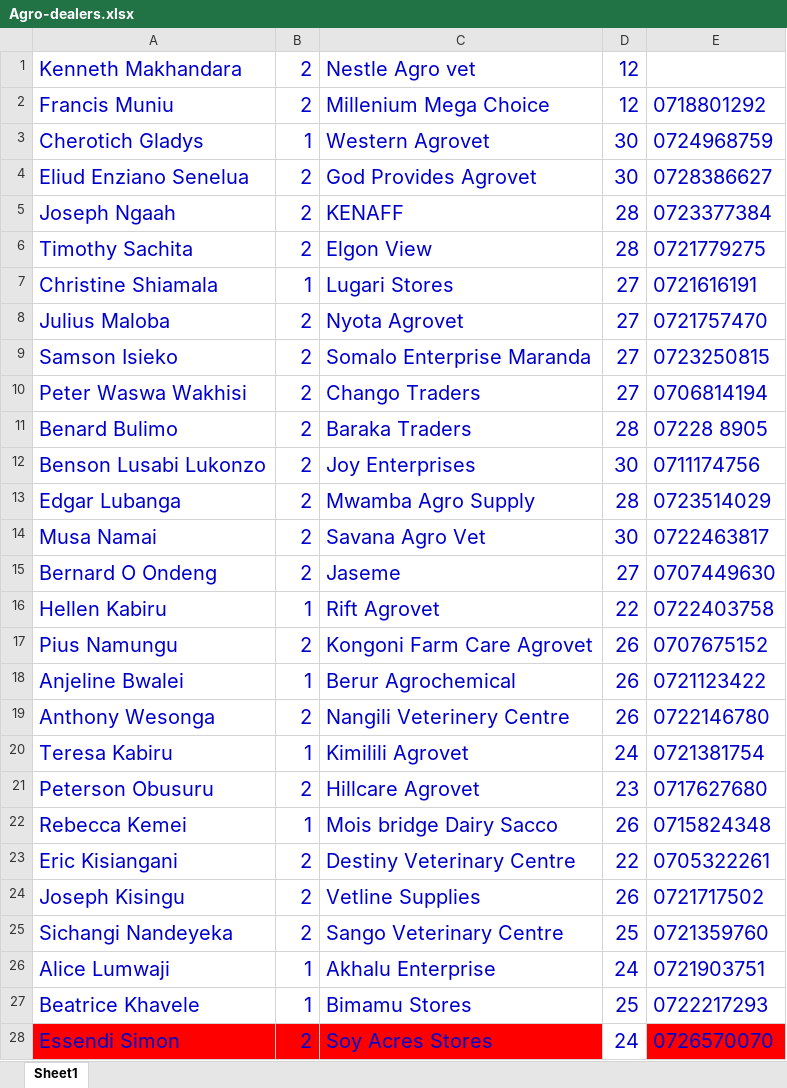
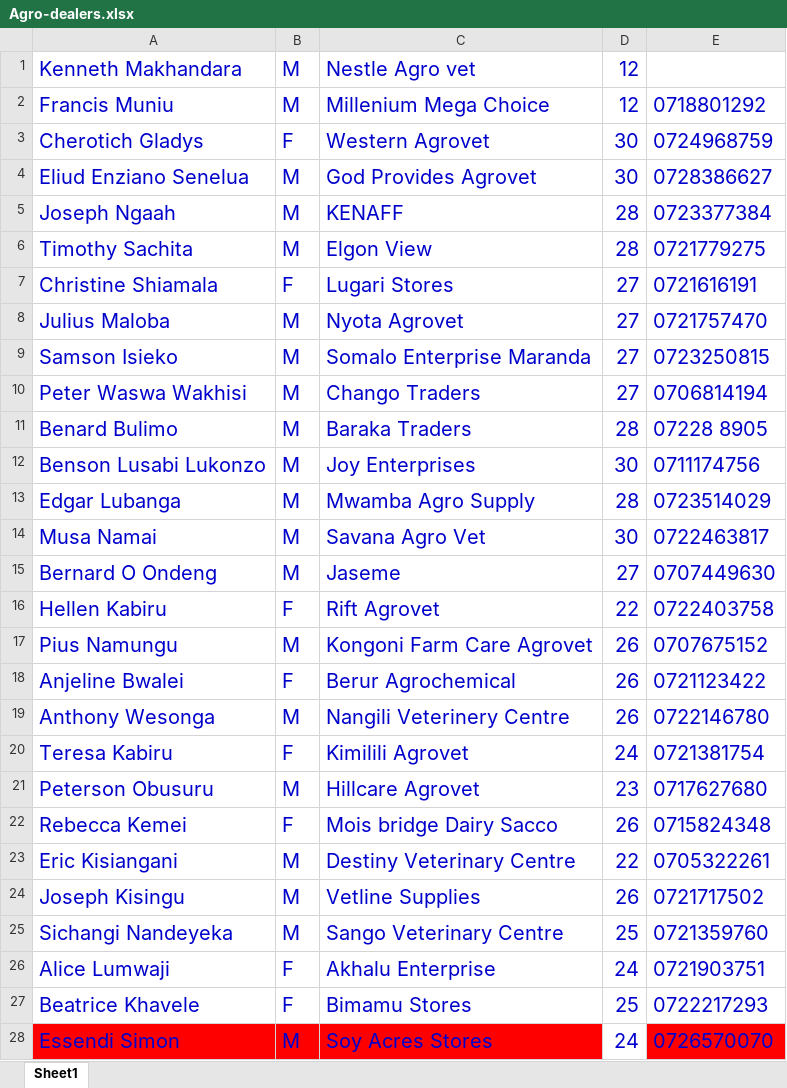
Before and after one commit to SiechBen/kcep-mis, an Excel workbook: data/Agro-dealers.xlsx, sheet Sheet1, drawn as a sheet; only a part is shown; values as stored, in another font and other column widths than the file's, no borders; the diff covers the shown part only; the diff names each change by its address in the sheet, - before the commit and + after, or states it on an @@ line.

```diff
--- a/data/Agro-dealers.xlsx (sheet Sheet1)
+++ b/data/Agro-dealers.xlsx (sheet Sheet1)
-B1:B2: 2
+B1:B2: M
-B3: 1
+B3: F
-B4:B6: 2
+B4:B6: M
-B7: 1
+B7: F
-B8:B15: 2
+B8:B15: M
-B16: 1
+B16: F
-B17: 2
+B17: M
-B18: 1
+B18: F
-B19: 2
+B19: M
-B20: 1
+B20: F
-B21: 2
+B21: M
-B22: 1
+B22: F
-B23:B25: 2
+B23:B25: M
-B26:B27: 1
+B26:B27: F
-B28: 2
+B28: M
```
Also changed, not shown: 103 edited cells elsewhere in this sheet, data/Farmers.xlsx, 41 other files.
